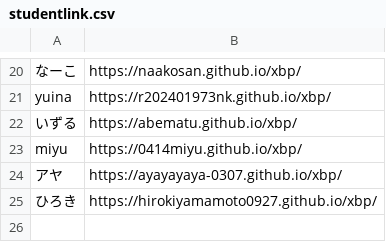
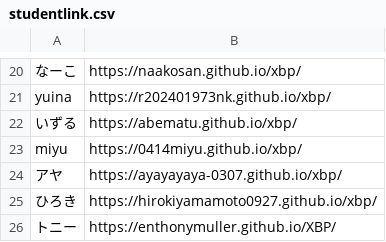
Before and after one commit to kuxbp/xbp, a CSV file: xbp2024/design_e12/link/studentlink.csv, drawn as a sheet; only a part is shown, gaps mark what is left out; the diff names each change by its address in the sheet, - before the commit and + after, or states it on an @@ line.

```diff
--- a/xbp2024/design_e12/link/studentlink.csv
+++ b/xbp2024/design_e12/link/studentlink.csv
+row 26: トニー | https://enthonymuller.github.io/XBP/
```
Also changed, not shown: xbp2024/digital_fabrication/link/studentlink.csv, xbp2024/link/studentlink.csv.
